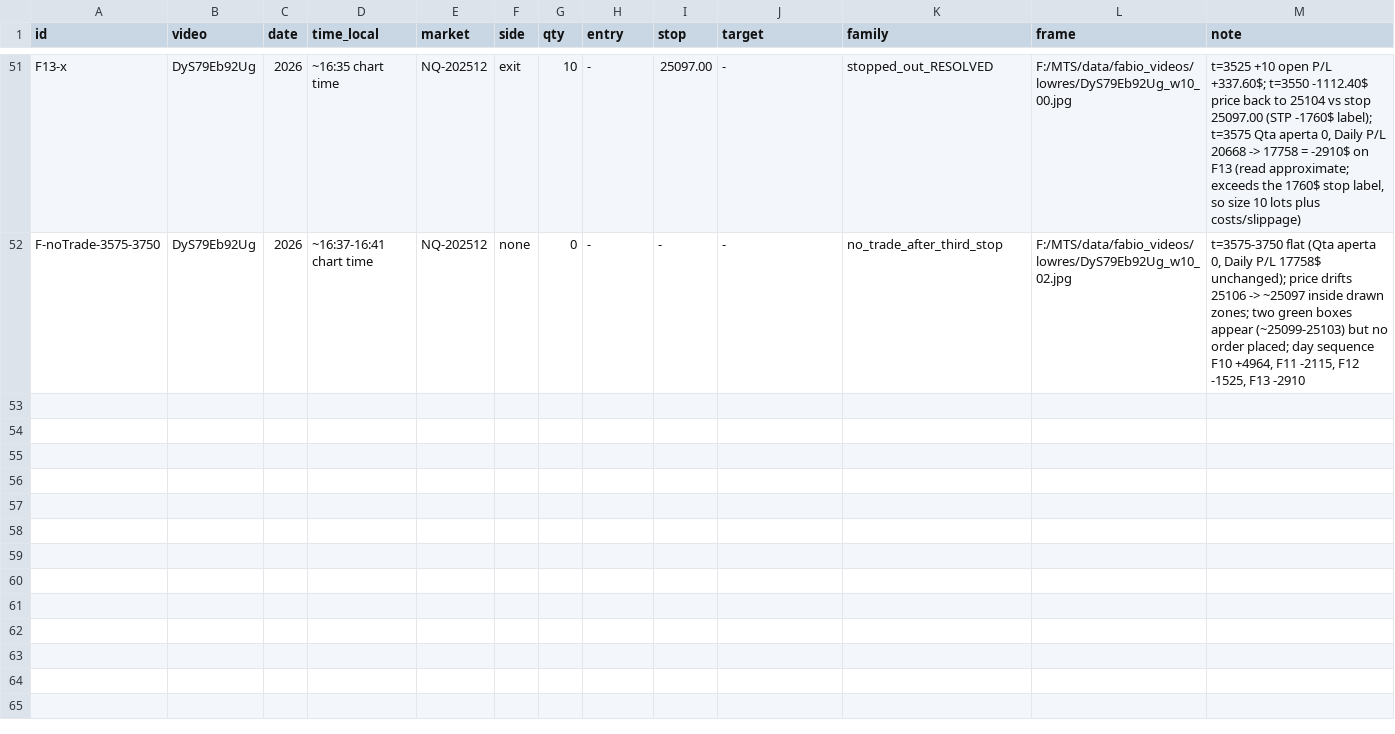
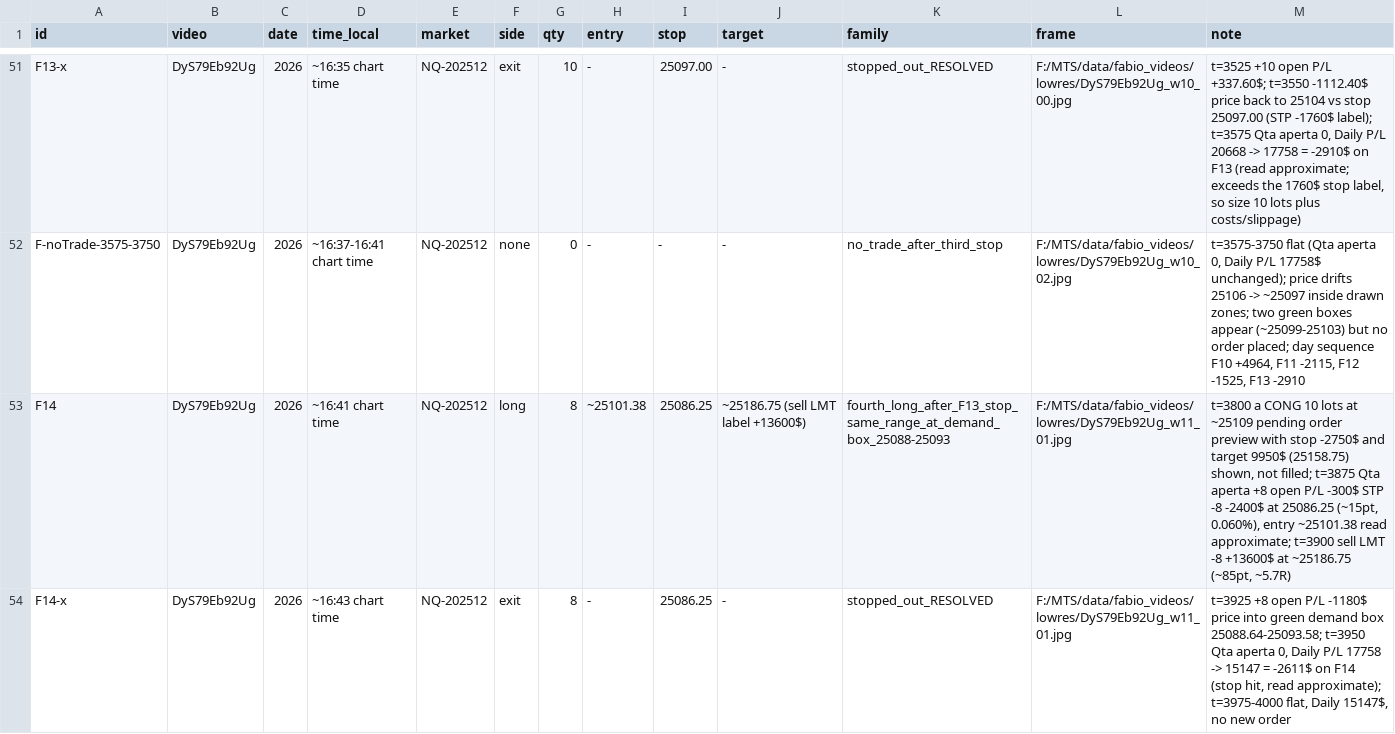
Before and after one commit to jishusharma/mts, a CSV file: MyTradingSys/research/fabio_transfer/FABIO_TRADE_LEDGER.csv, drawn as a sheet; only a part is shown, gaps mark what is left out.

```diff
--- a/MyTradingSys/research/fabio_transfer/FABIO_TRADE_LEDGER.csv
+++ b/MyTradingSys/research/fabio_transfer/FABIO_TRADE_LEDGER.csv
@@ -52 +52,3 @@ F13-x,DyS79Eb92Ug,2026,~16:35 chart time,NQ-202512,exit,10,-,25097.00,-,stopped_
 F-noTrade-3575-3750,DyS79Eb92Ug,2026,~16:37-16:41 chart time,NQ-202512,none,0,-,-,-,no_trade_after_third_stop,F:/MTS/data/fabio_videos/lowres/DyS79Eb92Ug_w10_02.jpg,"t=3575-3750 flat (Qta aperta 0, Daily P/L 17758$ unchanged); price drifts 25106 -> ~25097 inside drawn zones; two green boxes appear (~25099-25103) but no order placed; day sequence F10 +4964, F11 -2115, F12 -1525, F13 -2910"
+F14,DyS79Eb92Ug,2026,~16:41 chart time,NQ-202512,long,8,~25101.38,25086.25,~25186.75 (sell LMT label +13600$),fourth_long_after_F13_stop_same_range_at_demand_box_25088-25093,F:/MTS/data/fabio_videos/lowres/DyS79Eb92Ug_w11_01.jpg,"t=3800 a CONG 10 lots at ~25109 pending order preview with stop -2750$ and target 9950$ (25158.75) shown, not filled; t=3875 Qta aperta +8 open P/L -300$ STP -8 -2400$ at 25086.25 (~15pt, 0.060%), entry ~25101.38 read approximate; t=3900 sell LMT -8 +13600$ at ~25186.75 (~85pt, ~5.7R)"
+F14-x,DyS79Eb92Ug,2026,~16:43 chart time,NQ-202512,exit,8,-,25086.25,-,stopped_out_RESOLVED,F:/MTS/data/fabio_videos/lowres/DyS79Eb92Ug_w11_01.jpg,"t=3925 +8 open P/L -1180$ price into green demand box 25088.64-25093.58; t=3950 Qta aperta 0, Daily P/L 17758 -> 15147 = -2611$ on F14 (stop hit, read approximate); t=3975-4000 flat, Daily 15147$, no new order"
```
Also changed, not shown: 2 other files.
